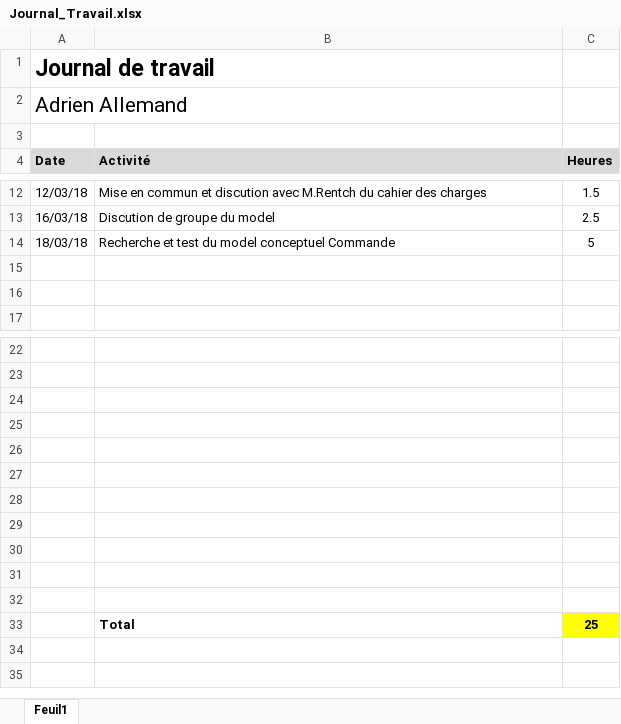
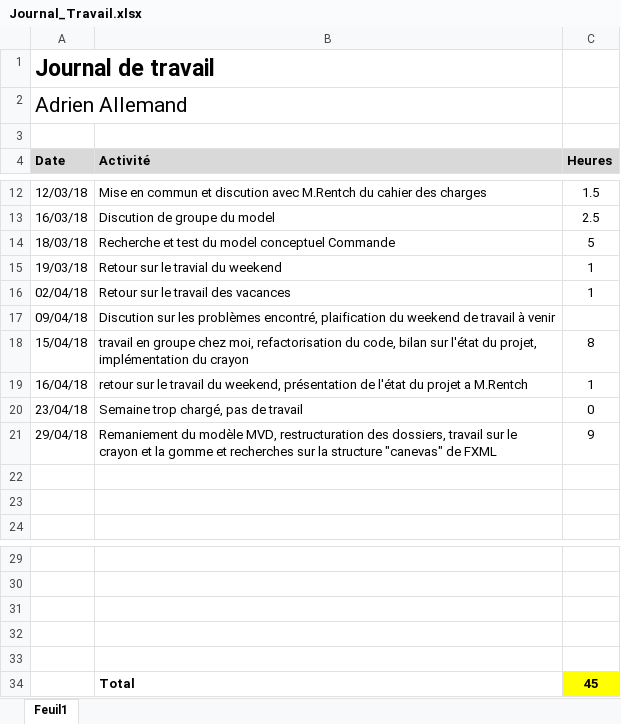
Before and after one commit to Nooka10/BlaajjPaint, an Excel workbook: Dossiers personnels/Adrien/Journal_Travail.xlsx, sheet Feuil1, drawn as a sheet; only a part is shown, gaps mark what is left out; values as stored, in another font and other column widths than the file's, no borders; removed rows and columns are numbered as before the commit, all else as after; the diff names each change by its address in the sheet, - before the commit and + after, or states it on an @@ line.

Commit message:
MAJ Journal de Travail

```diff
--- a/Dossiers personnels/Adrien/Journal_Travail.xlsx (sheet Feuil1)
+++ b/Dossiers personnels/Adrien/Journal_Travail.xlsx (sheet Feuil1)
+row 15: 19/03/18 | Retour sur le travial du weekend | 1
+row 16: 02/04/18 | Retour sur le travail des vacances | 1
+row 17: 09/04/18 | Discution sur les problèmes encontré, plaification du weekend de travail à venir
+row 18: 15/04/18 | travail en groupe chez moi, refactorisation du code, bilan sur l'état du projet, implémentation du crayon | 8
+row 19: 16/04/18 | retour sur le travail du weekend, présentation de l'état du projet a M.Rentch | 1
+row 20: 23/04/18 | Semaine trop chargé, pas de travail | 0
+row 21: 29/04/18 | Remaniement du modèle MVD, restructuration des dossiers, travail sur le crayon et la gomme et recherches sur la structure "canevas" de FXML | 9
-row 34: (empty)
+row 34:  | Total | 45
-C34 fill: none
+C34 fill: #FFFF00
-row 28: (empty)
-row 29: (empty)
-row 30: (empty)
-row 31: (empty)
-row 32: (empty)
-row 33:  | Total | 25
```
